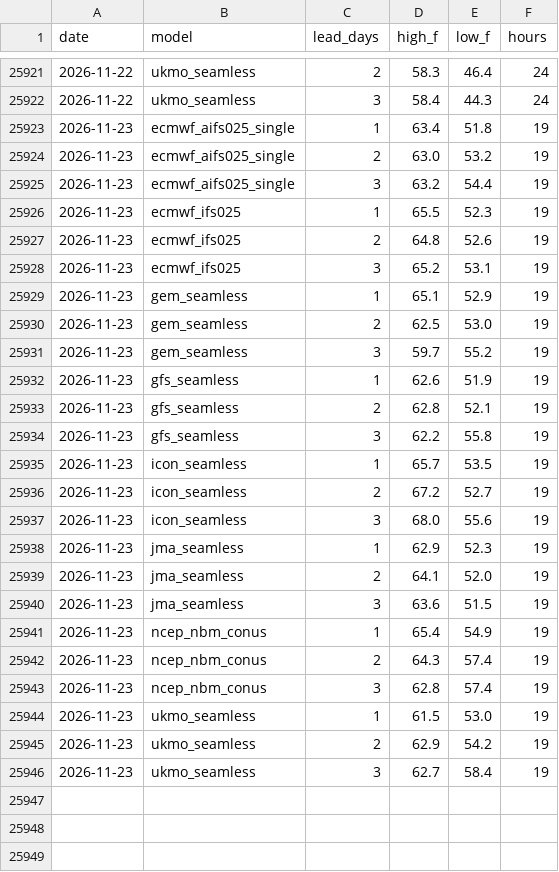
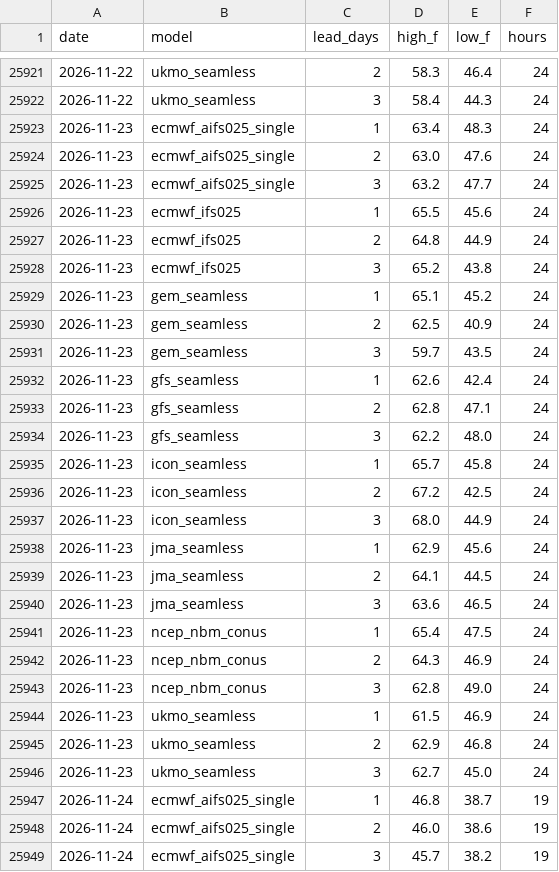
Before and after one commit to adsitb/weather-station-archive, a CSV file: forecasts/historical/KBOS.csv, drawn as a sheet; only a part is shown, gaps mark what is left out; the diff covers the shown part only.

```diff
--- a/forecasts/historical/KBOS.csv
+++ b/forecasts/historical/KBOS.csv
@@ -25922,25 +25922,28 @@ date,model,lead_days,high_f,low_f,hours
 2026-11-22,ukmo_seamless,3,58.4,44.3,24
-2026-11-23,ecmwf_aifs025_single,1,63.4,51.8,19
-2026-11-23,ecmwf_aifs025_single,2,63.0,53.2,19
-2026-11-23,ecmwf_aifs025_single,3,63.2,54.4,19
-2026-11-23,ecmwf_ifs025,1,65.5,52.3,19
-2026-11-23,ecmwf_ifs025,2,64.8,52.6,19
-2026-11-23,ecmwf_ifs025,3,65.2,53.1,19
-2026-11-23,gem_seamless,1,65.1,52.9,19
-2026-11-23,gem_seamless,2,62.5,53.0,19
-2026-11-23,gem_seamless,3,59.7,55.2,19
-2026-11-23,gfs_seamless,1,62.6,51.9,19
-2026-11-23,gfs_seamless,2,62.8,52.1,19
-2026-11-23,gfs_seamless,3,62.2,55.8,19
-2026-11-23,icon_seamless,1,65.7,53.5,19
-2026-11-23,icon_seamless,2,67.2,52.7,19
-2026-11-23,icon_seamless,3,68.0,55.6,19
-2026-11-23,jma_seamless,1,62.9,52.3,19
-2026-11-23,jma_seamless,2,64.1,52.0,19
-2026-11-23,jma_seamless,3,63.6,51.5,19
-2026-11-23,ncep_nbm_conus,1,65.4,54.9,19
-2026-11-23,ncep_nbm_conus,2,64.3,57.4,19
-2026-11-23,ncep_nbm_conus,3,62.8,57.4,19
-2026-11-23,ukmo_seamless,1,61.5,53.0,19
-2026-11-23,ukmo_seamless,2,62.9,54.2,19
-2026-11-23,ukmo_seamless,3,62.7,58.4,19
+2026-11-23,ecmwf_aifs025_single,1,63.4,48.3,24
+2026-11-23,ecmwf_aifs025_single,2,63.0,47.6,24
+2026-11-23,ecmwf_aifs025_single,3,63.2,47.7,24
+2026-11-23,ecmwf_ifs025,1,65.5,45.6,24
+2026-11-23,ecmwf_ifs025,2,64.8,44.9,24
+2026-11-23,ecmwf_ifs025,3,65.2,43.8,24
+2026-11-23,gem_seamless,1,65.1,45.2,24
+2026-11-23,gem_seamless,2,62.5,40.9,24
+2026-11-23,gem_seamless,3,59.7,43.5,24
+2026-11-23,gfs_seamless,1,62.6,42.4,24
+2026-11-23,gfs_seamless,2,62.8,47.1,24
+2026-11-23,gfs_seamless,3,62.2,48.0,24
+2026-11-23,icon_seamless,1,65.7,45.8,24
+2026-11-23,icon_seamless,2,67.2,42.5,24
+2026-11-23,icon_seamless,3,68.0,44.9,24
+2026-11-23,jma_seamless,1,62.9,45.6,24
+2026-11-23,jma_seamless,2,64.1,44.5,24
+2026-11-23,jma_seamless,3,63.6,46.5,24
+2026-11-23,ncep_nbm_conus,1,65.4,47.5,24
+2026-11-23,ncep_nbm_conus,2,64.3,46.9,24
+2026-11-23,ncep_nbm_conus,3,62.8,49.0,24
+2026-11-23,ukmo_seamless,1,61.5,46.9,24
+2026-11-23,ukmo_seamless,2,62.9,46.8,24
+2026-11-23,ukmo_seamless,3,62.7,45.0,24
+2026-11-24,ecmwf_aifs025_single,1,46.8,38.7,19
+2026-11-24,ecmwf_aifs025_single,2,46.0,38.6,19
+2026-11-24,ecmwf_aifs025_single,3,45.7,38.2,19
```
Also changed, not shown: 21 added rows elsewhere in this file, daily_climate/KSDF.csv, forecasts/historical/KATL.csv, 45 other files.
